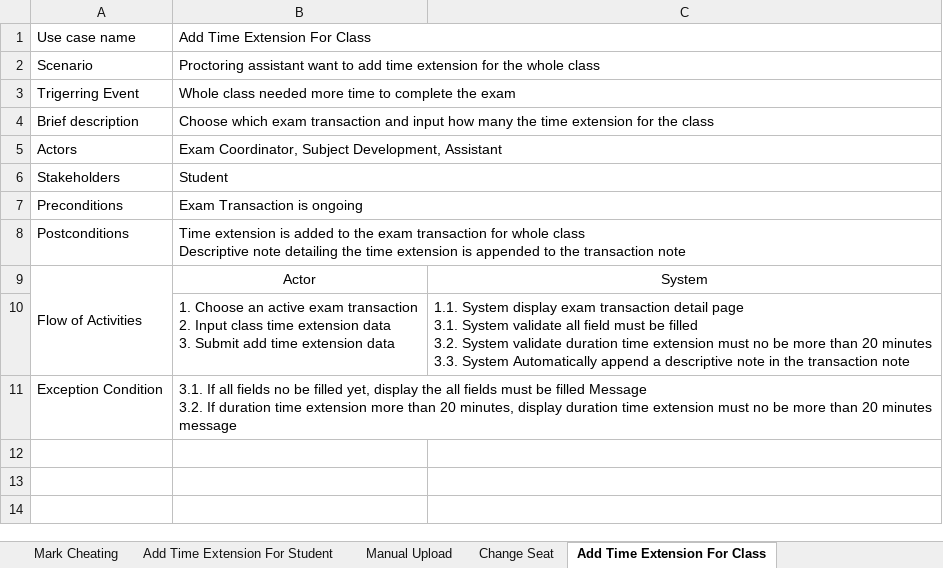
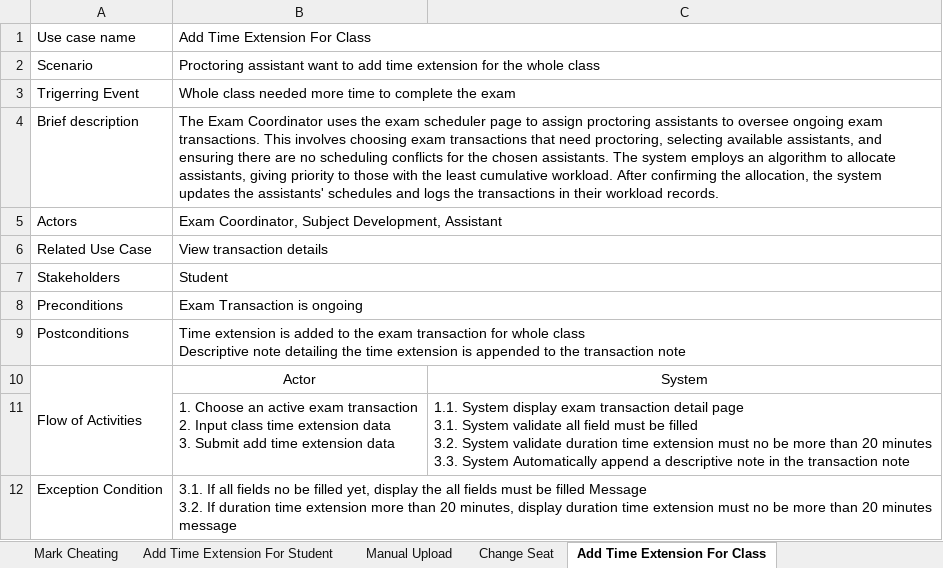
Before and after one commit to danielwidhiarto/SR_Exam, an Excel workbook: analysis-diagrams/SRExam_UseCaseDescription.xlsx, sheet Add Time Extension For Class, drawn as a sheet; values as stored, in another font and other column widths than the file's, no borders; the diff names each change by its address in the sheet, - before the commit and + after, or states it on an @@ line.

Commit message:
add changes to use case desc

```diff
--- a/analysis-diagrams/SRExam_UseCaseDescription.xlsx (sheet Add Time Extension For Class)
+++ b/analysis-diagrams/SRExam_UseCaseDescription.xlsx (sheet Add Time Extension For Class)
-B4: Choose which exam transaction and input how many the time extension for the class
+B4: The Exam Coordinator uses the exam scheduler page to assign proctoring assistants to oversee ongoing exam transactions. This involves choosing exam transactions that need proctoring, selecting available assistants, and ensuring there are no scheduling conflicts for the chosen assistants. The system employs an algorithm to allocate assistants, giving priority to those with the least cumulative workload. After confirming the allocation, the system updates the assistants' schedules and logs the transactions in their workload records.
+row 6: Related Use Case | View transaction details
```
Also changed, not shown: sheet Mark Cheating, sheet Manual Upload, sheet Add Time Extension For Student, sheet Change Seat, sheet Change Password.
